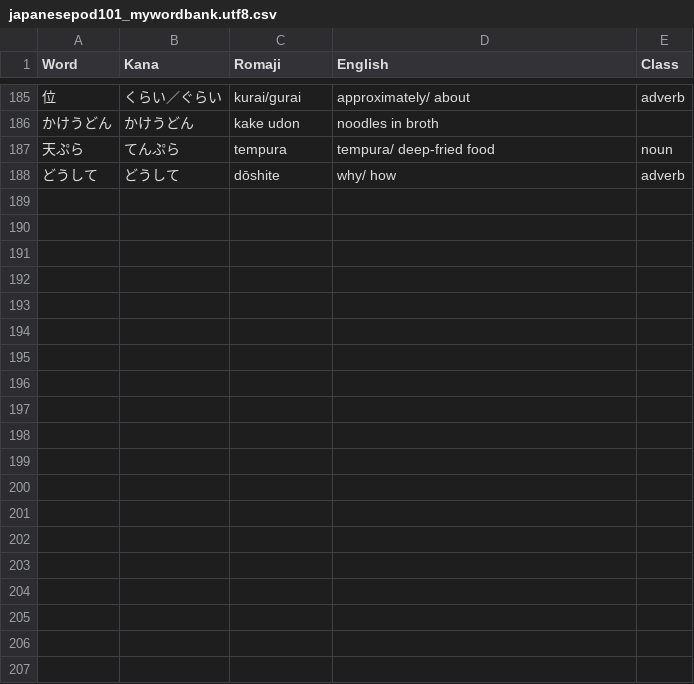
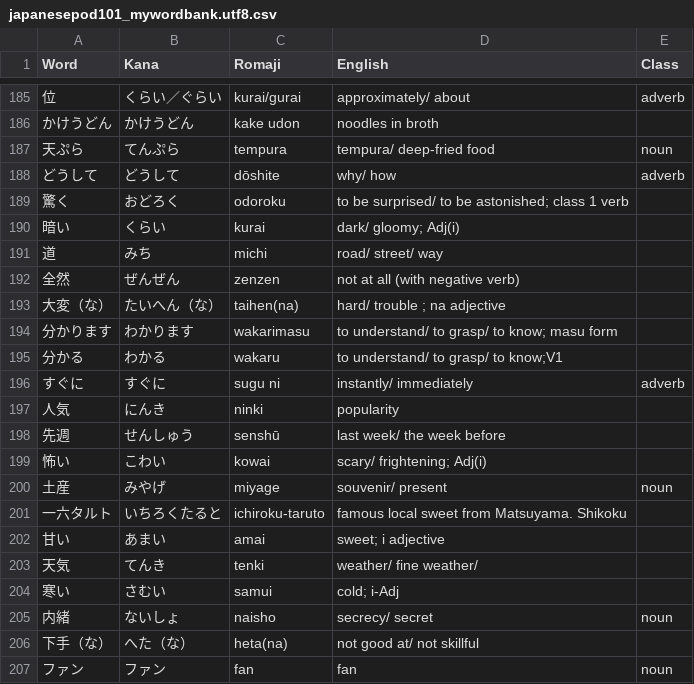
Before and after one commit to michaelszymczak/japanese, a CSV file: jp101/japanesepod101_mywordbank.utf8.csv, drawn as a sheet; only a part is shown, gaps mark what is left out.

```diff
--- a/jp101/japanesepod101_mywordbank.utf8.csv
+++ b/jp101/japanesepod101_mywordbank.utf8.csv
@@ -188 +188,20 @@
 どうして,どうして,dōshite,why/ how,adverb
+驚く,おどろく,odoroku,to be surprised/ to be astonished; class 1 verb
+暗い,くらい,kurai,dark/ gloomy; Adj(i)
+道,みち,michi,road/ street/ way
+全然,ぜんぜん,zenzen,not at all (with negative verb)
+大変（な）,たいへん（な）,taihen(na),hard/ trouble ; na adjective
+分かります,わかります,wakarimasu,to understand/ to grasp/ to know; masu form
+分かる,わかる,wakaru,to understand/ to grasp/ to know;V1
+すぐに,すぐに,sugu ni,instantly/ immediately,adverb
+人気,にんき,ninki,popularity
+先週,せんしゅう,senshū,last week/ the week before
+怖い,こわい,kowai,scary/ frightening; Adj(i)
+土産,みやげ,miyage,souvenir/ present,noun
+一六タルト,いちろくたると,ichiroku-taruto,famous local sweet from Matsuyama. Shikoku
+甘い,あまい,amai,sweet; i adjective
+天気,てんき,tenki,weather/ fine weather/
+寒い,さむい,samui,cold; i-Adj
+内緒,ないしょ,naisho,secrecy/ secret,noun
+下手（な）,へた（な）,heta(na),not good at/ not skillful
+ファン,ファン,fan,fan,noun
```
Also changed, not shown: jp101/japanesepod101_mywordbank.csv, 1 other file.
